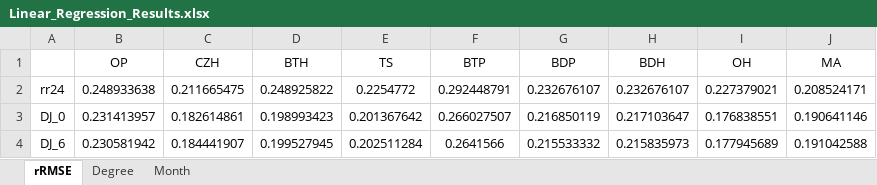
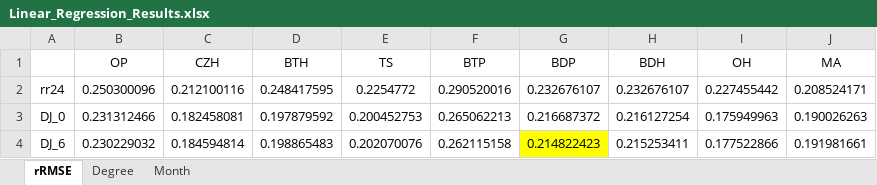
Before and after one commit to hyperplanning/HCYPPD, an Excel workbook: notebooks/Linear_Regression_Results.xlsx, sheet rRMSE, drawn as a sheet; only a part is shown; values as stored, in another font and other column widths than the file's, no borders; the diff covers the shown part only; the diff names each change by its address in the sheet, - before the commit and + after, or states it on an @@ line.

```diff
--- a/notebooks/Linear_Regression_Results.xlsx (sheet rRMSE)
+++ b/notebooks/Linear_Regression_Results.xlsx (sheet rRMSE)
-B2 (OP): 0.248933638
+B2 (OP): 0.250300096
-C2 (CZH): 0.211665475
+C2 (CZH): 0.212100116
-D2 (BTH): 0.248925822
+D2 (BTH): 0.248417595
-F2 (BTP): 0.292448791
+F2 (BTP): 0.290520016
-I2 (OH): 0.227379021
+I2 (OH): 0.227455442
-B3 (OP): 0.231413957
+B3 (OP): 0.231312466
-C3 (CZH): 0.182614861
+C3 (CZH): 0.182458081
-D3 (BTH): 0.198993423
+D3 (BTH): 0.197879592
-E3 (TS): 0.201367642
+E3 (TS): 0.200452753
-F3 (BTP): 0.266027507
+F3 (BTP): 0.265062213
-G3 (BDP): 0.216850119
+G3 (BDP): 0.216687372
-H3 (BDH): 0.217103647
+H3 (BDH): 0.216127254
-I3 (OH): 0.176838551
+I3 (OH): 0.175949963
-J3 (MA): 0.190641146
+J3 (MA): 0.190026263
-B4 (OP): 0.230581942
+B4 (OP): 0.230229032
-C4 (CZH): 0.184441907
+C4 (CZH): 0.184594814
-D4 (BTH): 0.199527945
+D4 (BTH): 0.198865483
-E4 (TS): 0.202511284
+E4 (TS): 0.202070076
-F4 (BTP): 0.2641566
+F4 (BTP): 0.262115158
-G4 (BDP): 0.215533332
+G4 (BDP): 0.214822423
-G4 fill: none
+G4 fill: #FFFF00
-H4 (BDH): 0.215835973
+H4 (BDH): 0.215253411
-I4 (OH): 0.177945689
+I4 (OH): 0.177522866
-J4 (MA): 0.191042588
+J4 (MA): 0.191981661
```
Also changed, not shown: 6 added rows, 2 removed rows, 18 edited cells and cell formats elsewhere in this sheet, sheet Degree, sheet Month, 5 other files.
